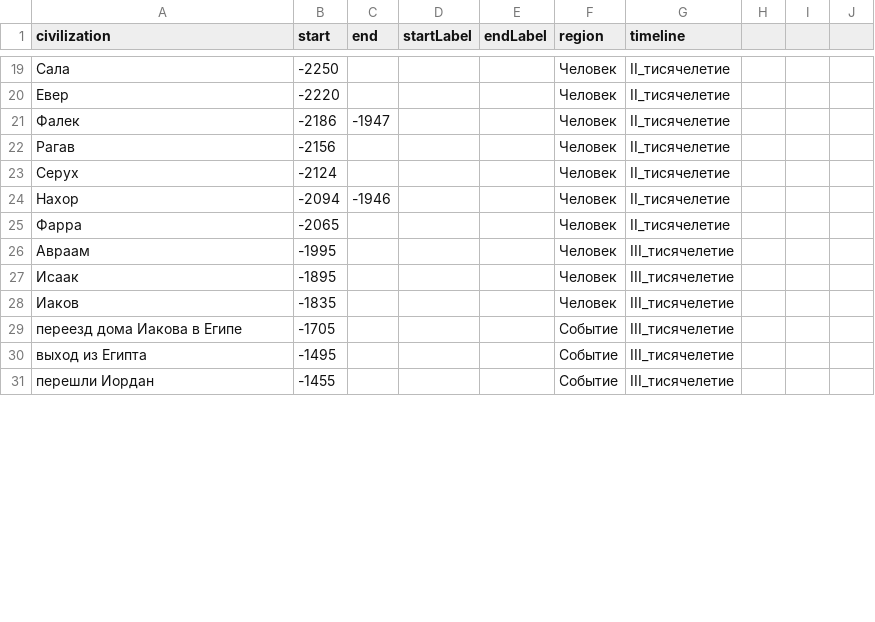
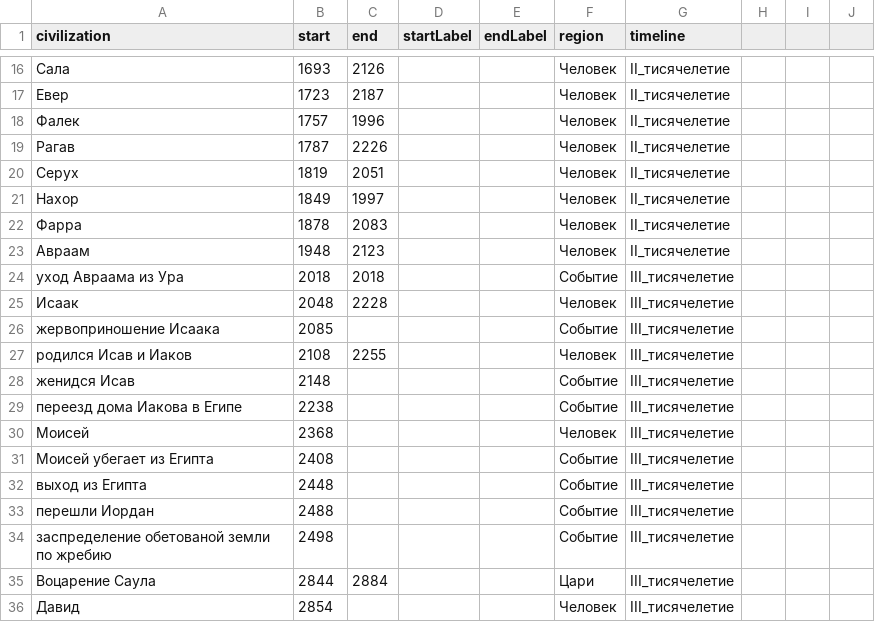
Before and after one commit to ruslan1b/HMap, a CSV file: data/time.csv, drawn as a sheet; only a part is shown, gaps mark what is left out; the diff covers the shown part only.

Commit message:
refactoring timeline

```diff
--- a/data/time.csv
+++ b/data/time.csv
@@ -19,13 +16,21 @@ civilization,start,end,startLabel,endLabel,region,timeline
-Сала,-2250,,,,Человек,II_тисячелетие
-Евер,-2220,,,,Человек,II_тисячелетие
-Фалек,-2186,-1947,,,Человек,II_тисячелетие
-Рагав,-2156,,,,Человек,II_тисячелетие
-Серух,-2124,,,,Человек,II_тисячелетие
-Нахор,-2094,-1946,,,Человек,II_тисячелетие
-Фарра,-2065,,,,Человек,II_тисячелетие
-Авраам,-1995,,,,Человек,III_тисячелетие
-Исаак,-1895,,,,Человек,III_тисячелетие
-Иаков,-1835,,,,Человек,III_тисячелетие
-переезд дома Иакова в Египе,-1705,,,,Событие,III_тисячелетие
-выход из Египта,-1495,,,,Событие,III_тисячелетие
-перешли Иордан,-1455,,,,Событие,III_тисячелетие
+Сала,1693,2126,,,Человек,II_тисячелетие
+Евер,1723,2187,,,Человек,II_тисячелетие
+Фалек,1757,1996,,,Человек,II_тисячелетие
+Рагав,1787,2226,,,Человек,II_тисячелетие
+Серух,1819,2051,,,Человек,II_тисячелетие
+Нахор,1849,1997,,,Человек,II_тисячелетие
+Фарра,1878,2083,,,Человек,II_тисячелетие
+Авраам,1948,2123,,,Человек,II_тисячелетие
+уход Авраама из Ура,2018,2018,,,Событие,III_тисячелетие
+Исаак,2048,2228,,,Человек,III_тисячелетие
+жервоприношение Исаака,2085,,,,Событие,III_тисячелетие
+родился Исав и Иаков,2108,2255,,,Человек,III_тисячелетие
+женидся Исав,2148,,,,Событие,III_тисячелетие
+переезд дома Иакова в Египе,2238,,,,Событие,III_тисячелетие
+Моисей,2368,,,,Человек,III_тисячелетие
+Моисей убегает из Египта,2408,,,,Событие,III_тисячелетие
+выход из Египта,2448,,,,Событие,III_тисячелетие
+перешли Иордан,2488,,,,Событие,III_тисячелетие
+заспределение обетованой земли по жребию,2498,,,,Событие,III_тисячелетие
+Воцарение Саула,2844,2884,,,Цари,III_тисячелетие
+Давид,2854,,,,Человек,III_тисячелетие
```
Also changed, not shown: 21 added rows, 3 removed rows and 77 edited cells elsewhere in this file, 2 other files.
